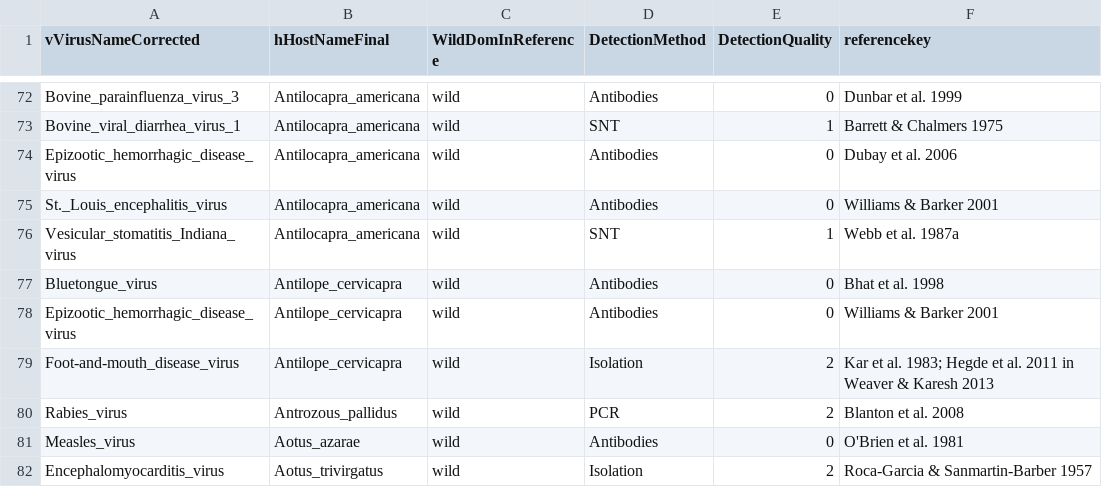
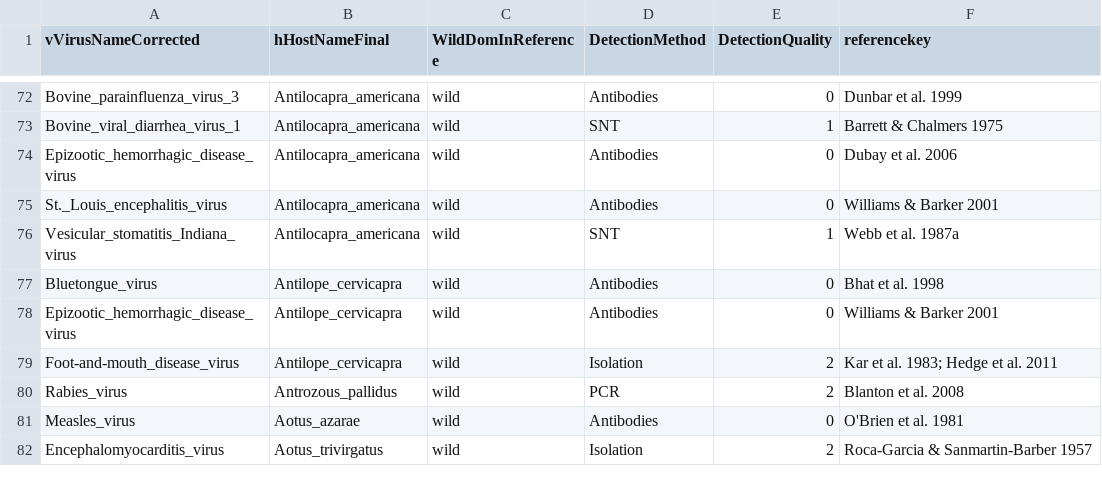
Before and after one commit to ecohealthalliance/HP3, a CSV file: data/associations.csv, drawn as a sheet; only a part is shown, gaps mark what is left out.

Commit message:
Remove nested reference

```diff
--- a/data/associations.csv
+++ b/data/associations.csv
@@ -78,3 +78,3 @@ Bluetongue_virus,Antilope_cervicapra,wild,Antibodies,0,Bhat et al. 1998
 Epizootic_hemorrhagic_disease_virus,Antilope_cervicapra,wild,Antibodies,0,Williams & Barker 2001
-Foot-and-mouth_disease_virus,Antilope_cervicapra,wild,Isolation,2,Kar et al. 1983; Hegde et al. 2011 in Weaver & Karesh 2013
+Foot-and-mouth_disease_virus,Antilope_cervicapra,wild,Isolation,2,Kar et al. 1983; Hedge et al. 2011
 Rabies_virus,Antrozous_pallidus,wild,PCR,2,Blanton et al. 2008
```
